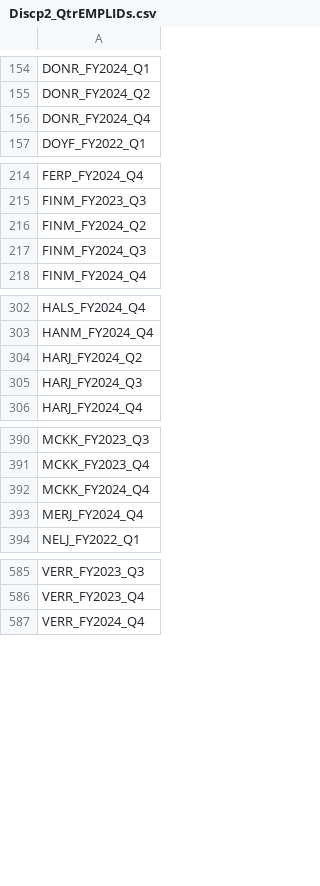
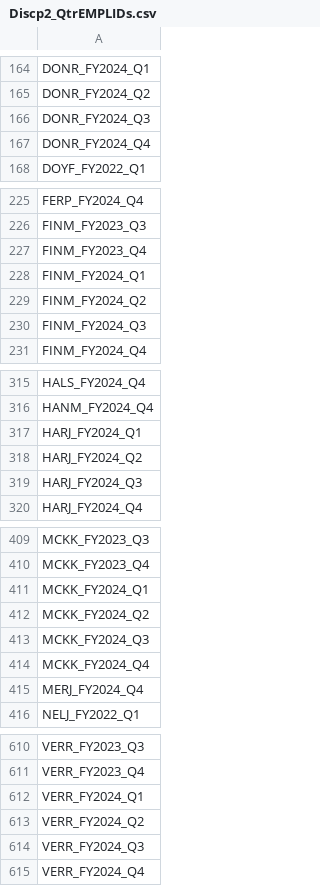
Before and after one commit to SWTaxHub/BigBoats, a CSV file: Super Calculation/Python_Code/Discp2_QtrEMPLIDs.csv, drawn as a sheet; only a part is shown, gaps mark what is left out; the diff covers the shown part only; the diff names each change by its address in the sheet, - before the commit and + after, or states it on an @@ line.

```diff
--- a/Super Calculation/Python_Code/Discp2_QtrEMPLIDs.csv
+++ b/Super Calculation/Python_Code/Discp2_QtrEMPLIDs.csv
+row 166: DONR_FY2024_Q3
+row 227: FINM_FY2023_Q4
+row 228: FINM_FY2024_Q1
+row 317: HARJ_FY2024_Q1
+row 411: MCKK_FY2024_Q1
+row 412: MCKK_FY2024_Q2
+row 413: MCKK_FY2024_Q3
+row 612: VERR_FY2024_Q1
+row 613: VERR_FY2024_Q2
+row 614: VERR_FY2024_Q3
```
Also changed, not shown: 19 added rows and 1 removed row elsewhere in this file, Super Calculation/Python_Code/Discp1_unique_QtrEMPLID.csv, Super Calculation/Python_Code/Discp2_Grouped_Paycode_Entries.csv, 15 other files.
